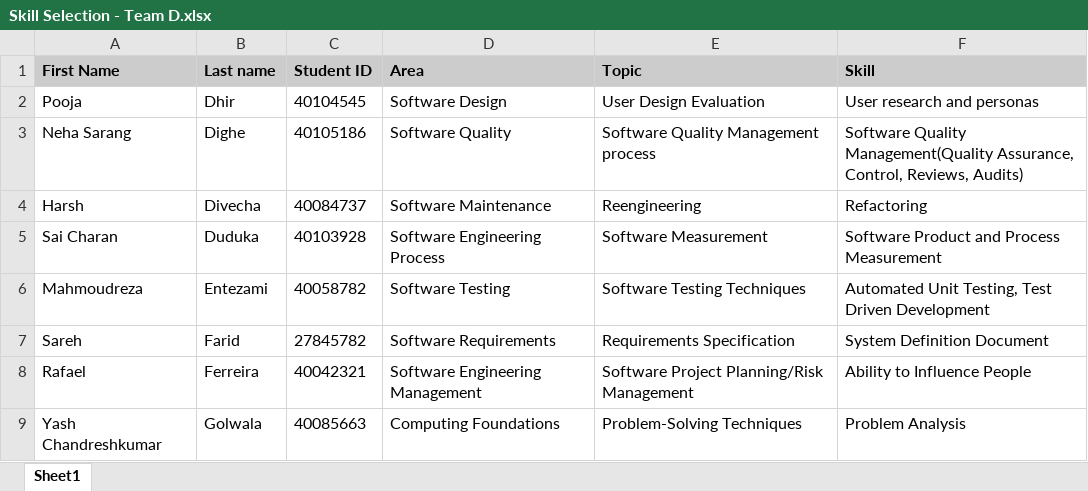
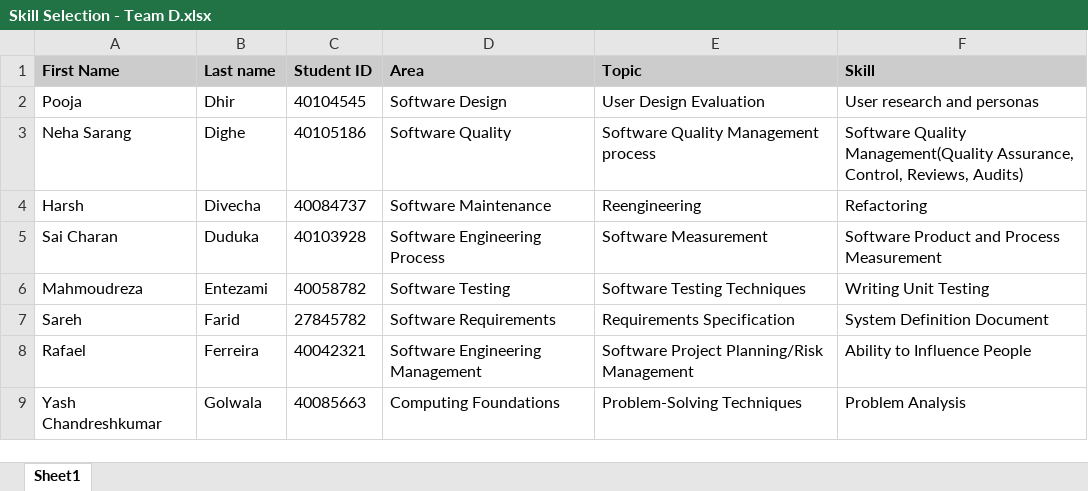
Before and after one commit to Saicharanduduka/SOEN-6011-TEAM-D, an Excel workbook: Deliverable-1/Skill Selection - Team D.xlsx, sheet Sheet1, drawn as a sheet; values as stored, in another font and other column widths than the file's, no borders; charts and pictures not drawn; the diff names each change by its address in the sheet, - before the commit and + after, or states it on an @@ line.

Commit message:
update Software Testing skill

```diff
--- a/Deliverable-1/Skill Selection - Team D.xlsx (sheet Sheet1)
+++ b/Deliverable-1/Skill Selection - Team D.xlsx (sheet Sheet1)
-F6 (Skill): Automated Unit Testing, Test Driven Development
+F6 (Skill): Writing Unit Testing
```
Also changed, not shown: charts or pictures.
